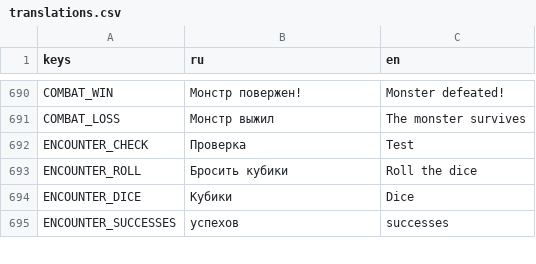
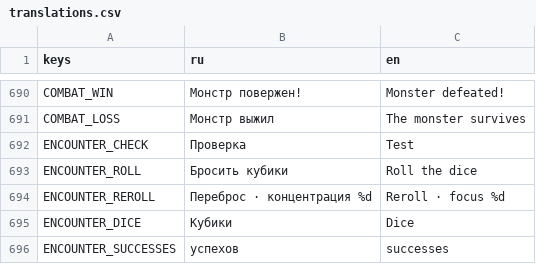
Before and after one commit to fatuk/dark-omens-godot, a CSV file: assets/i18n/translations.csv, drawn as a sheet; only a part is shown, gaps mark what is left out; the diff names each change by its address in the sheet, - before the commit and + after, or states it on an @@ line.

```diff
--- a/assets/i18n/translations.csv
+++ b/assets/i18n/translations.csv
+row 694: ENCOUNTER_REROLL | Переброс · концентрация %d | Reroll · focus %d
```
Also changed, not shown: 6 other files.
